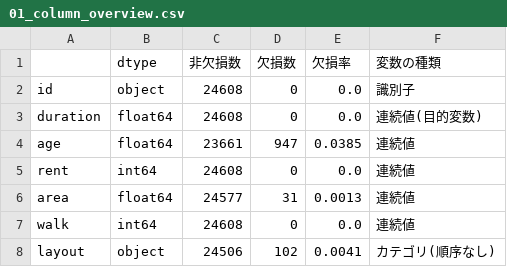
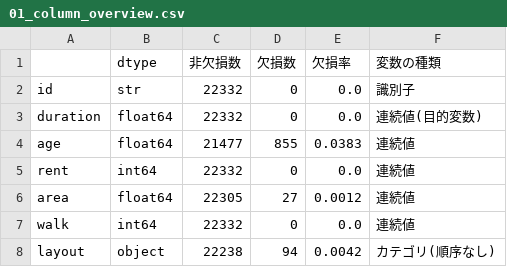
Before and after one commit to Limited-Chan/3semi, a CSV file: Yamamoto/tables/01_column_overview.csv, drawn as a sheet.

```diff
--- a/Yamamoto/tables/01_column_overview.csv
+++ b/Yamamoto/tables/01_column_overview.csv
@@ -1,8 +1,8 @@
 ,dtype,非欠損数,欠損数,欠損率,変数の種類
-id,object,24608,0,0.0,識別子
-duration,float64,24608,0,0.0,連続値(目的変数)
-age,float64,23661,947,0.0385,連続値
-rent,int64,24608,0,0.0,連続値
-area,float64,24577,31,0.0013,連続値
-walk,int64,24608,0,0.0,連続値
-layout,object,24506,102,0.0041,カテゴリ(順序なし)
+id,str,22332,0,0.0,識別子
+duration,float64,22332,0,0.0,連続値(目的変数)
+age,float64,21477,855,0.0383,連続値
+rent,int64,22332,0,0.0,連続値
+area,float64,22305,27,0.0012,連続値
+walk,int64,22332,0,0.0,連続値
+layout,object,22238,94,0.0042,カテゴリ(順序なし)
```
Also changed, not shown: Yamamoto/tables/02_single_variable_strength.csv, Yamamoto/tables/03_pair_explanatory_power.csv, 7 other files.
